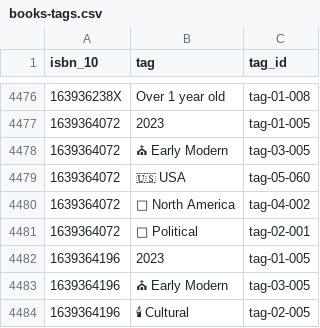
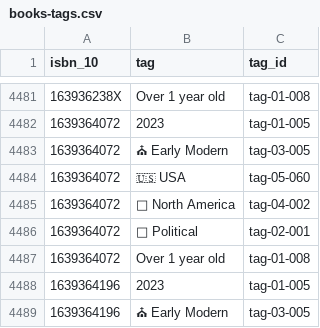
Before and after one commit to aewshopping/history_books, a CSV file: data_csv/books-tags.csv, drawn as a sheet; only a part is shown, gaps mark what is left out; the shorter side is filled out with more unchanged rows; the diff covers the shown part only.

```diff
--- a/data_csv/books-tags.csv
+++ b/data_csv/books-tags.csv
@@ -4481,2 +4486,3 @@ isbn_10,tag,tag_id
 1639364072,👑 Political,tag-02-001
+1639364072,Over 1 year old,tag-01-008
 1639364196,2023,tag-01-005
```
Also changed, not shown: 5 added rows elsewhere in this file, 1 other file.
